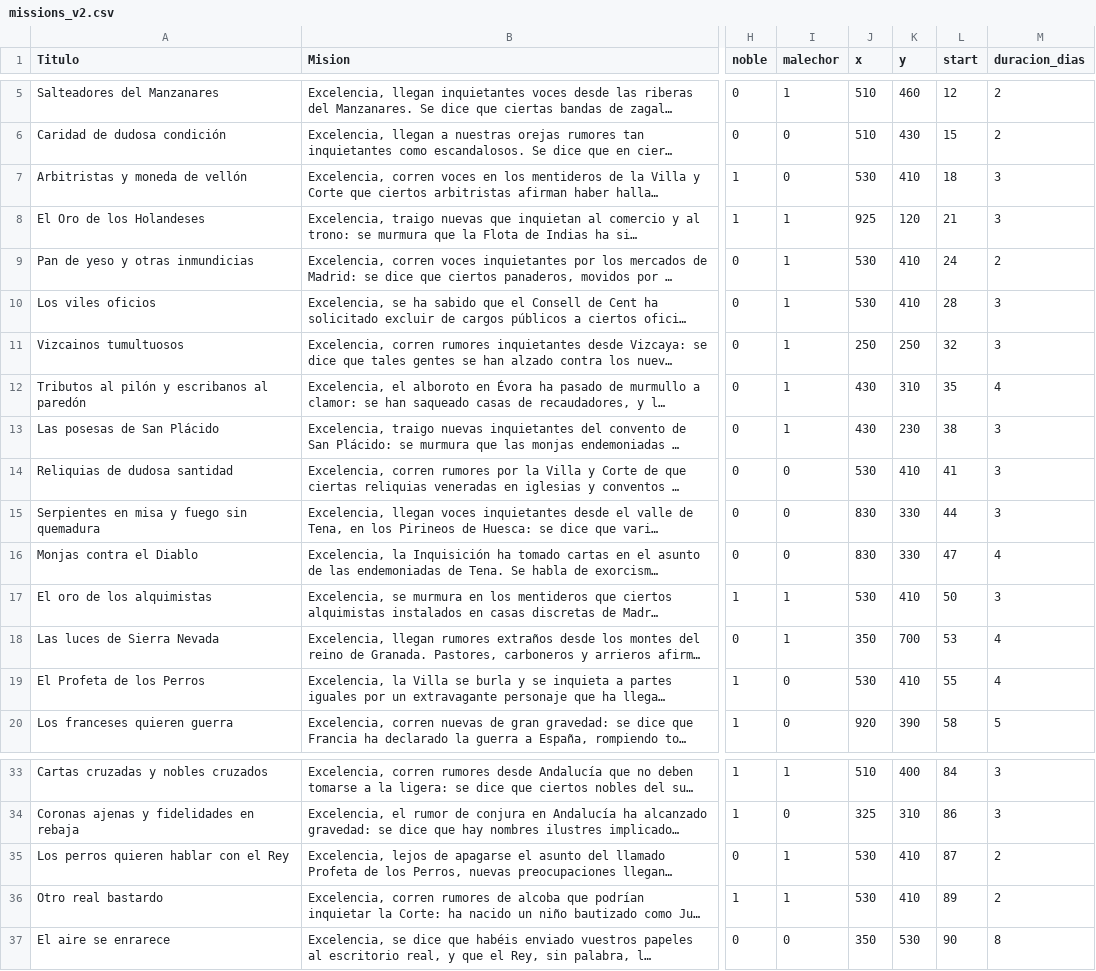
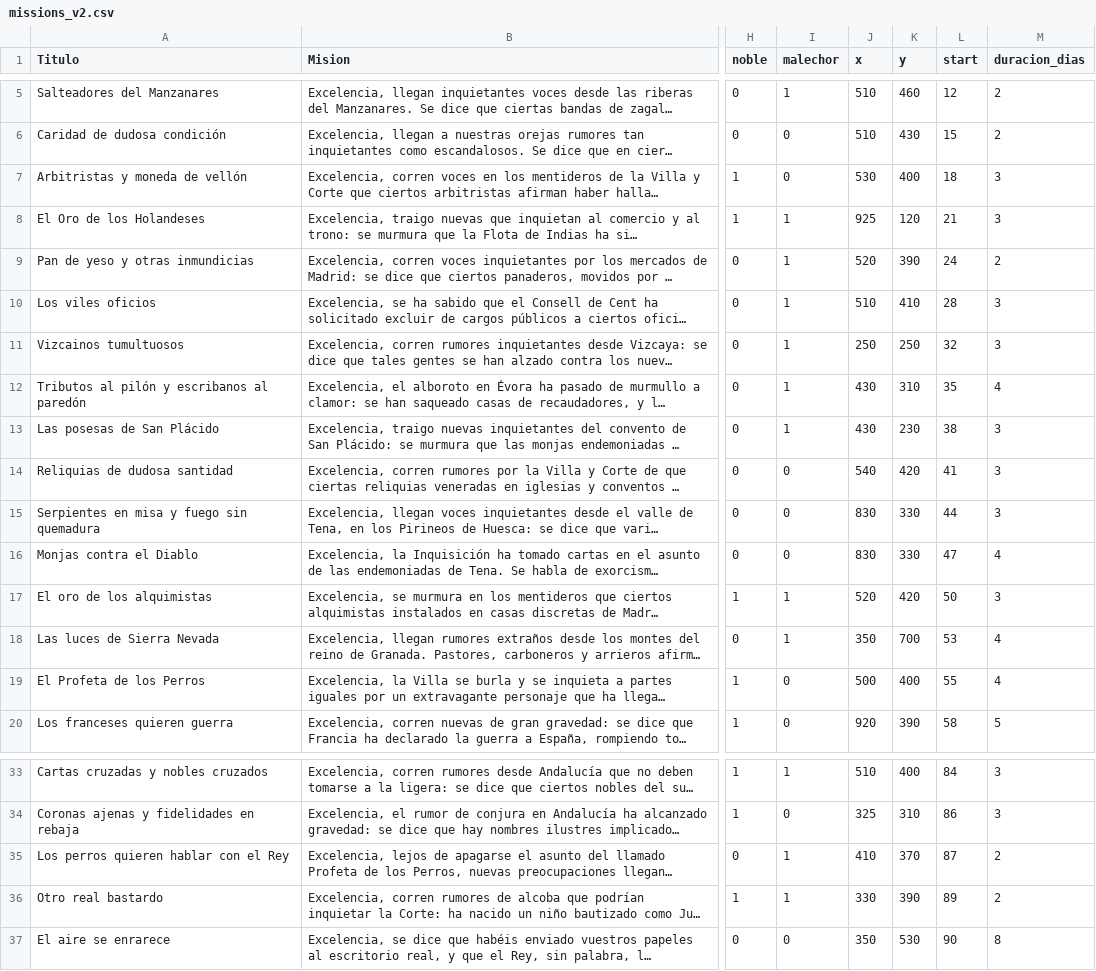
Before and after one commit to josubg/ac, a CSV file: resources/data/missions_v2.csv, drawn as a sheet; only a part is shown, gaps mark what is left out; long unchanged cells end in …; the diff names each change by its address in the sheet, - before the commit and + after, or states it on an @@ line.

```diff
--- a/resources/data/missions_v2.csv
+++ b/resources/data/missions_v2.csv
-K7 (y): 410
+K7 (y): 400
-J9 (x): 530
+J9 (x): 520
-K9 (y): 410
+K9 (y): 390
-J10 (x): 530
+J10 (x): 510
-J14 (x): 530
+J14 (x): 540
-K14 (y): 410
+K14 (y): 420
-J17 (x): 530
+J17 (x): 520
-K17 (y): 410
+K17 (y): 420
-J19 (x): 530
+J19 (x): 500
-K19 (y): 410
+K19 (y): 400
-J35 (x): 530
+J35 (x): 410
-K35 (y): 410
+K35 (y): 370
-J36 (x): 530
+J36 (x): 330
-K36 (y): 410
+K36 (y): 390
```
Also changed, not shown: 14 other files.
